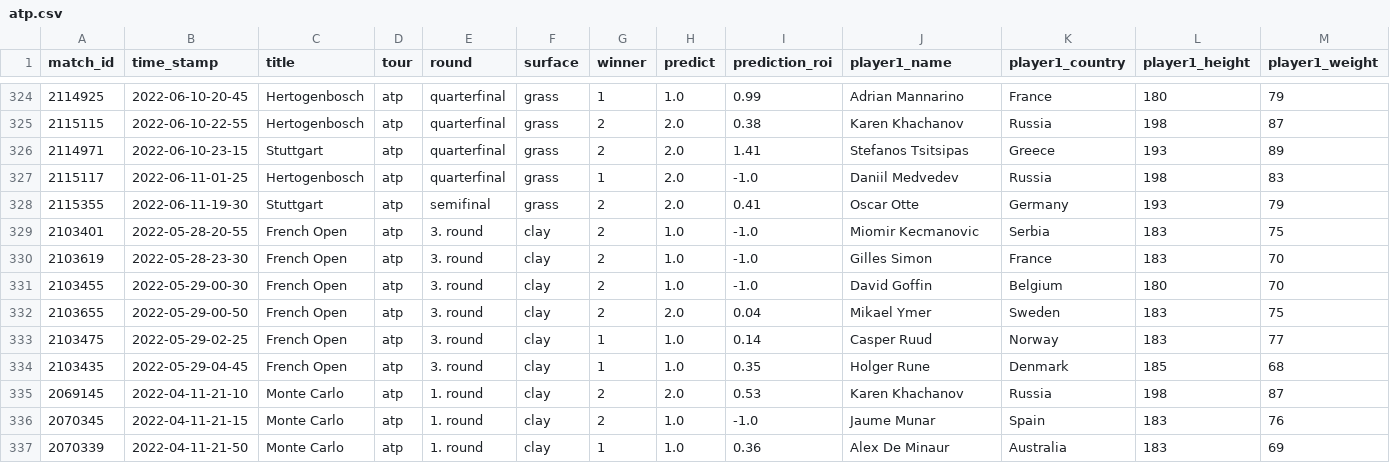
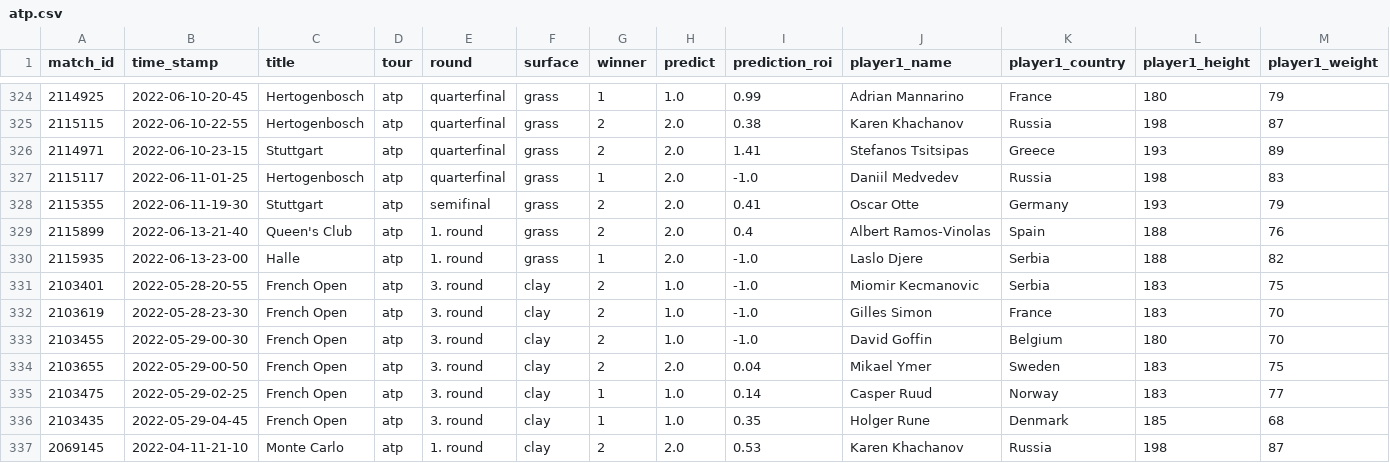
Before and after one commit to ebijun1007/tennis_major_tour_scraper, a CSV file: atp.csv, drawn as a sheet; only a part is shown, gaps mark what is left out; the shorter side is filled out with more unchanged rows; rows hold the shown columns only; the diff names each change by its address in the sheet, - before the commit and + after, or states it on an @@ line.

```diff
--- a/atp.csv
+++ b/atp.csv
+row 329: 2115899 | 2022-06-13-21-40 | Queen's Club | atp | 1. round | grass | 2 | 2.0 | 0.4 | Albert Ramos-Vinolas | Spain | 188 | 76
+row 330: 2115935 | 2022-06-13-23-00 | Halle | atp | 1. round | grass | 1 | 2.0 | -1.0 | Laslo Djere | Serbia | 188 | 82
```
Also changed, not shown: data/next_48_hours_match.csv, merged.csv, 3 other files.
